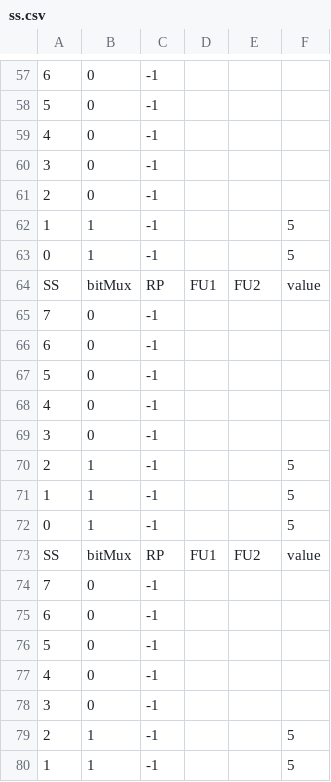
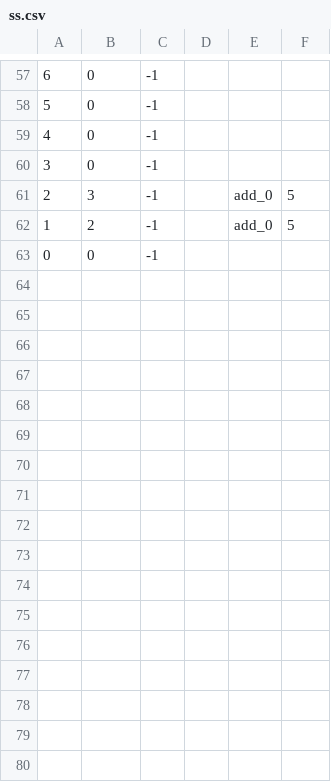
Before and after one commit to bellopsal/ChonosPlan, a CSV file: ss.csv, drawn as a sheet; only a part is shown, gaps mark what is left out; removed rows and columns are numbered as before the commit, all else as after; the diff covers the shown part only; the diff names each change by its address in the sheet, - before the commit and + after, or states it on an @@ line.

```diff
--- a/ss.csv
+++ b/ss.csv
-row 61: 2 | 0 | -1
-row 62: 1 | 1 | -1 |  |  | 5
-row 63: 0 | 1 | -1 |  |  | 5
-row 64: SS | bitMux | RP | FU1 | FU2 | value
-row 65: 7 | 0 | -1
-row 66: 6 | 0 | -1
-row 67: 5 | 0 | -1
-row 68: 4 | 0 | -1
-row 69: 3 | 0 | -1
-B61: 1
+B61: 3
-E61:E62: (empty)
+E61:E62: add_0
-B62: 1
+B62: 2
-B63: 1
+B63: 0
-F63: 5
+F63: (empty)
-row 73: SS | bitMux | RP | FU1 | FU2 | value
-row 74: 7 | 0 | -1
-row 75: 6 | 0 | -1
-row 76: 5 | 0 | -1
-row 77: 4 | 0 | -1
-row 78: 3 | 0 | -1
-row 79: 2 | 1 | -1 |  |  | 5
-row 80: 1 | 1 | -1 |  |  | 5
```
Also changed, not shown: 19 removed rows and 25 edited cells elsewhere in this file, 6 other files.
